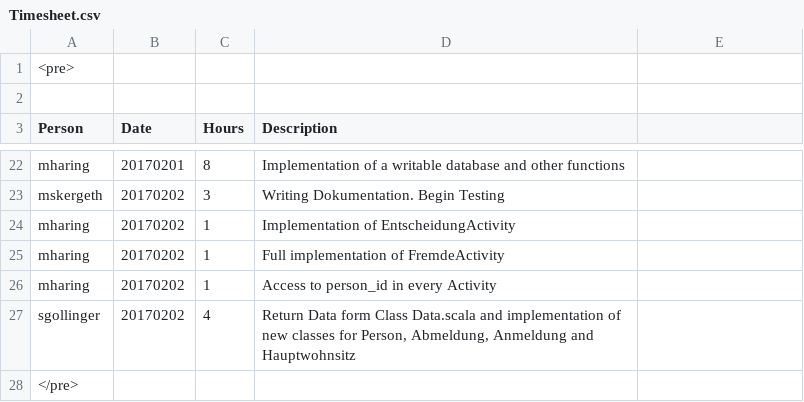
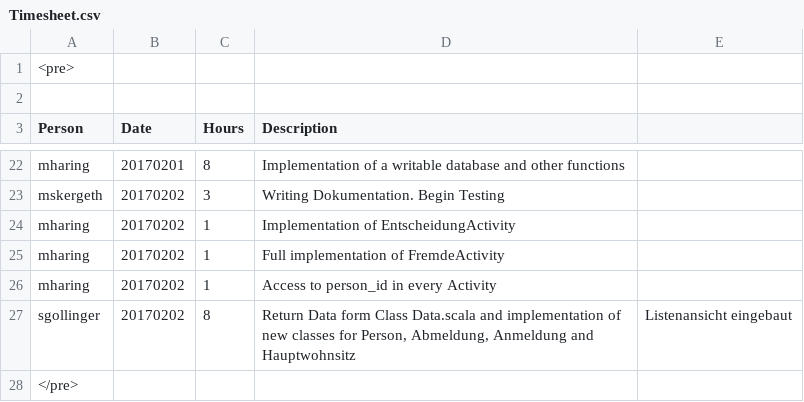
Before and after one commit to obsidion15/android-resifo, a CSV file: Timesheet.csv, drawn as a sheet; only a part is shown, gaps mark what is left out.

Commit message:
Listenansicht eingebaut

```diff
--- a/Timesheet.csv
+++ b/Timesheet.csv
@@ -26,3 +26,3 @@ mharing;20170202;1;Full implementation of FremdeActivity
 mharing;20170202;1;Access to person_id in every Activity
-sgollinger;20170202;4;Return Data form Class Data.scala and implementation of new classes for Person, Abmeldung, Anmeldung and Hauptwohnsitz
+sgollinger;20170202;8;Return Data form Class Data.scala and implementation of new classes for Person, Abmeldung, Anmeldung and Hauptwohnsitz; Listenansicht eingebaut
 </pre>
```
Also changed, not shown: 3 other files.
